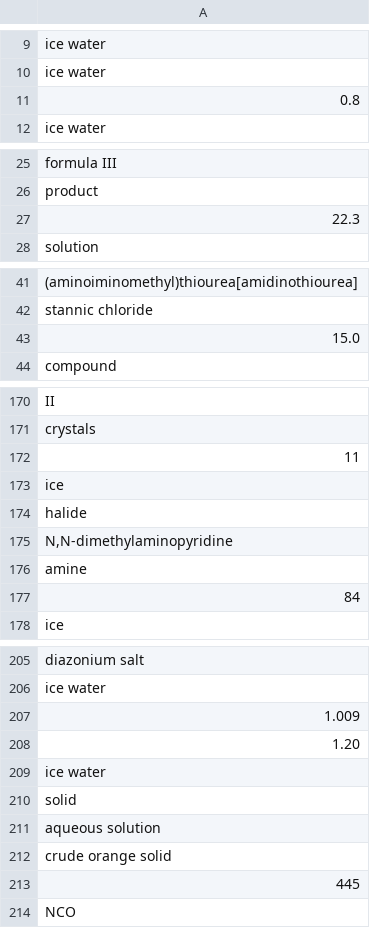
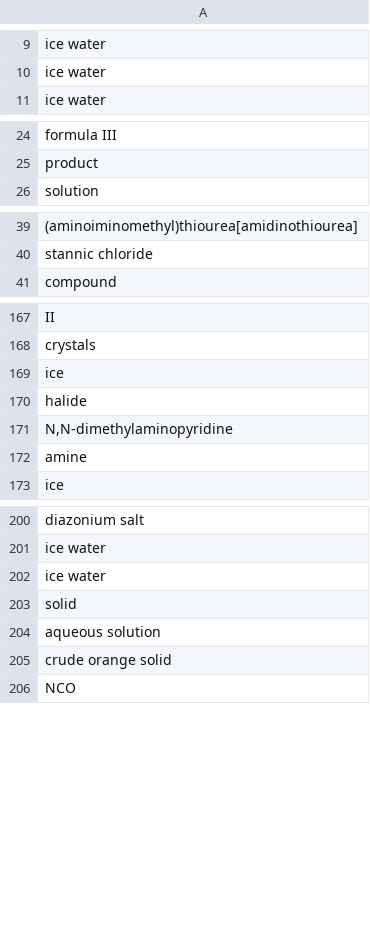
Before and after one commit to sustainable-processes/ORDerly, a CSV file: orderly/data/test_data/extracted_ord_test_data_trust_labelling/molecule_names/molecules_uspto-grants-1986_09.csv, drawn as a sheet; only a part is shown, gaps mark what is left out; the diff names each change by its address in the sheet, - before the commit and + after, or states it on an @@ line.

```diff
--- a/orderly/data/test_data/extracted_ord_test_data_trust_labelling/molecule_names/molecules_uspto-grants-1986_09.csv
+++ b/orderly/data/test_data/extracted_ord_test_data_trust_labelling/molecule_names/molecules_uspto-grants-1986_09.csv
-row 11: 0.8
-row 27: 22.3
-row 43: 15.0
-row 172: 11
-row 177: 84
-row 207: 1.009
-row 208: 1.20
-row 213: 445
```
Also changed, not shown: orderly/data/test_data/extracted_ord_test_data_trust_labelling/molecule_names/molecules_uspto-grants-1995_11.csv, 22 other files.
